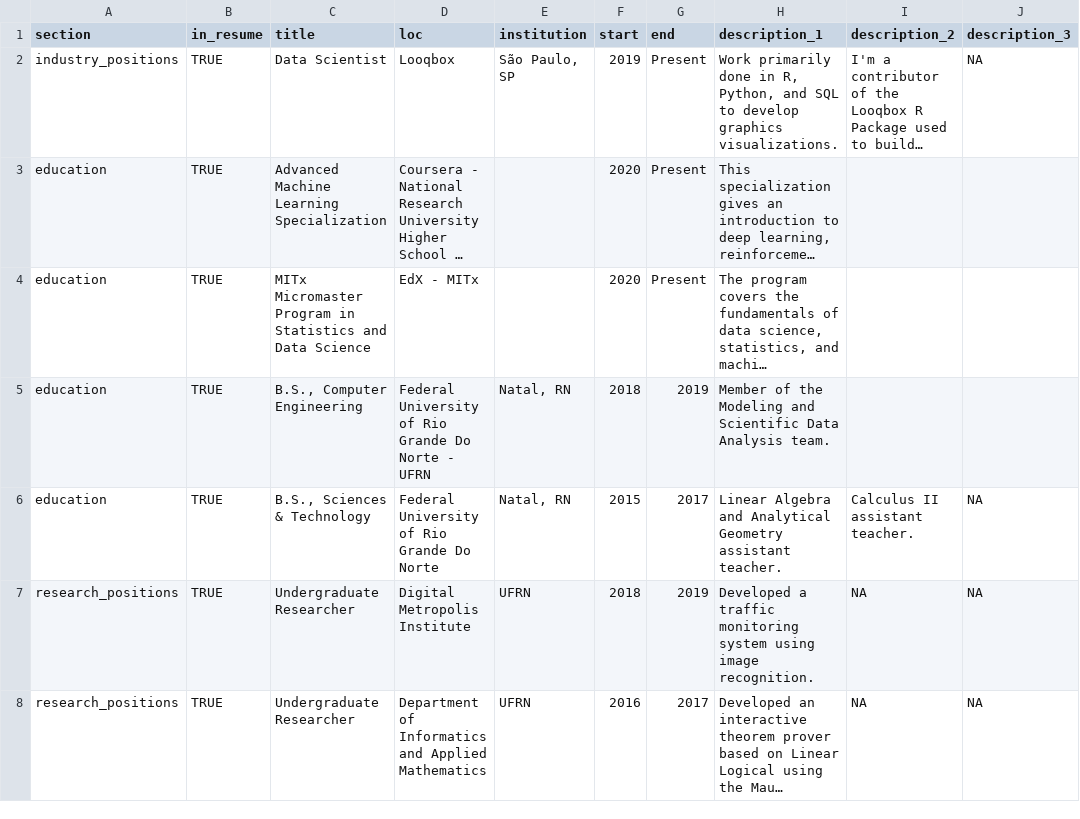
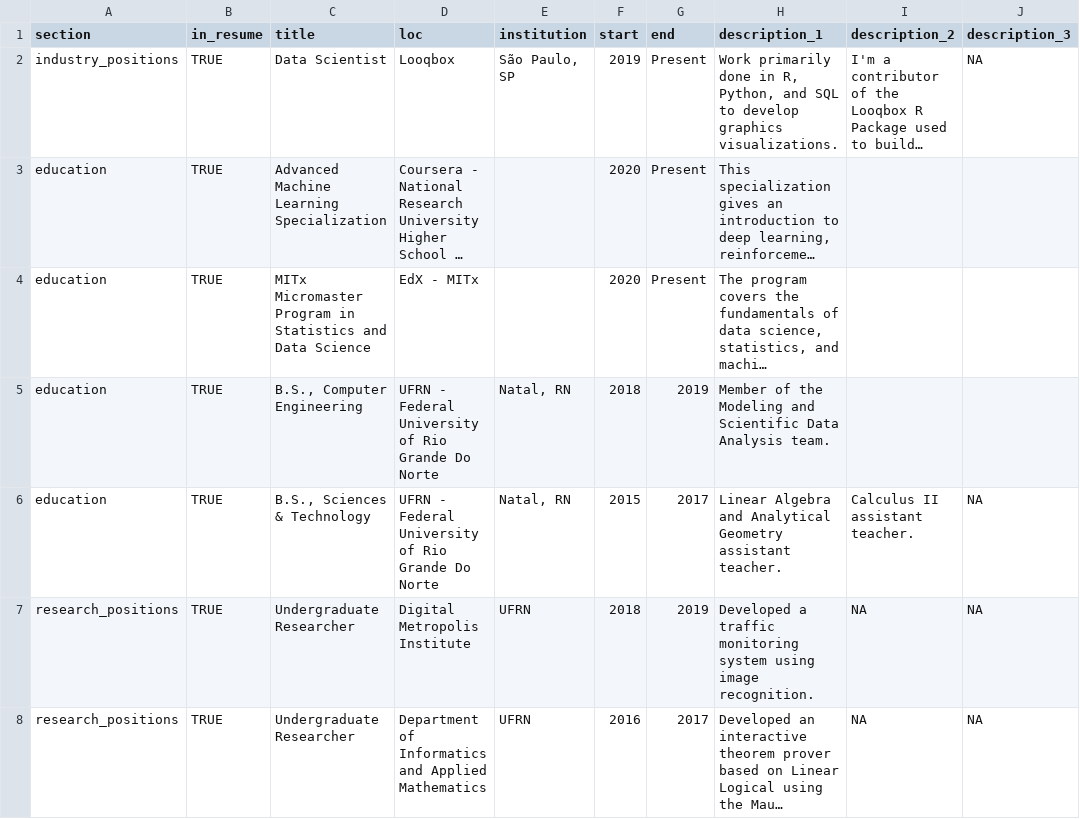
Before and after one commit to alexandrehsd/cv, a CSV file: csvs/positions.csv, drawn as a sheet; only a part is shown; long unchanged cells end in …; the diff names each change by its address in the sheet, - before the commit and + after, or states it on an @@ line.

Commit message:
Fix university prefix

```diff
--- a/csvs/positions.csv
+++ b/csvs/positions.csv
-D5 (loc): Federal University of Rio Grande Do Norte - UFRN
+D5 (loc): UFRN - Federal University of Rio Grande Do Norte
-D6 (loc): Federal University of Rio Grande Do Norte
+D6 (loc): UFRN - Federal University of Rio Grande Do Norte
```
Also changed, not shown: csvs/positions_ptbr.csv.
